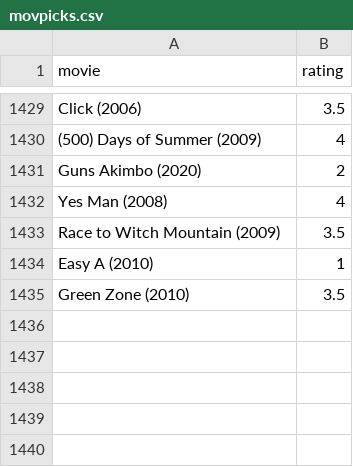
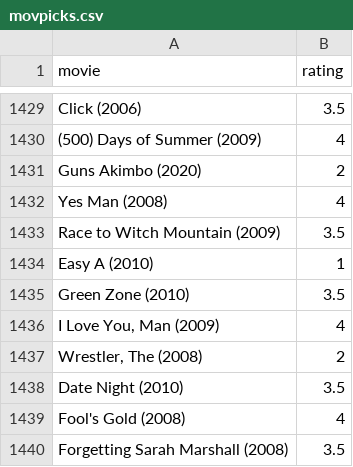
Before and after one commit to burakbayramli/kod, a CSV file: movpicks.csv, drawn as a sheet; only a part is shown, gaps mark what is left out.

```diff
--- a/movpicks.csv
+++ b/movpicks.csv
@@ -1435 +1435,6 @@ Easy A (2010),1
 Green Zone (2010),3.5
+"I Love You, Man (2009)",4
+"Wrestler, The (2008)",2
+Date Night (2010),3.5
+Fool's Gold (2008),4
+Forgetting Sarah Marshall (2008),3.5
```
Also changed, not shown: movskips.csv, 1 other file.
